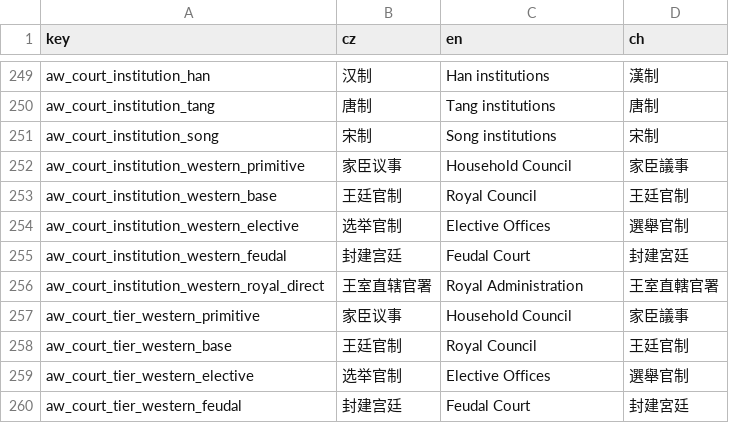
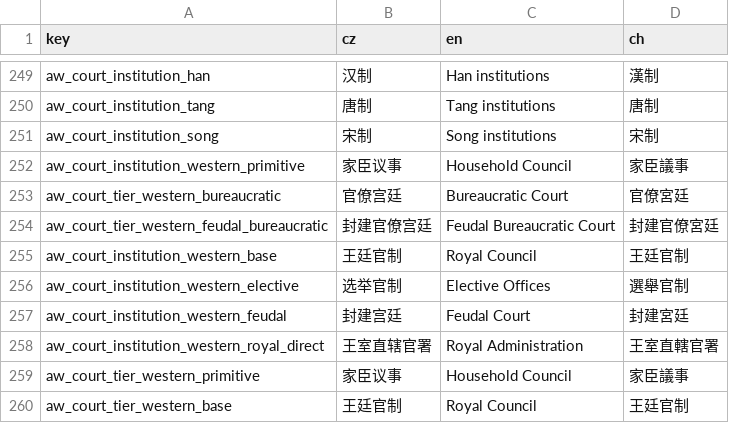
Before and after one commit to monpai-lover/AncientWarfare3.0, a CSV file: Locales/aw3_court.csv, drawn as a sheet; only a part is shown, gaps mark what is left out; the shorter side is filled out with more unchanged rows.

Commit message:
fix: localize canonical western court tiers

```diff
--- a/Locales/aw3_court.csv
+++ b/Locales/aw3_court.csv
@@ -252,2 +252,4 @@ aw_court_institution_song,宋制,Song institutions,宋制
 aw_court_institution_western_primitive,家臣议事,Household Council,家臣議事
+aw_court_tier_western_bureaucratic,官僚宫廷,Bureaucratic Court,官僚宮廷
+aw_court_tier_western_feudal_bureaucratic,封建官僚宫廷,Feudal Bureaucratic Court,封建官僚宮廷
 aw_court_institution_western_base,王廷官制,Royal Council,王廷官制
```
Also changed, not shown: 1 other file.
